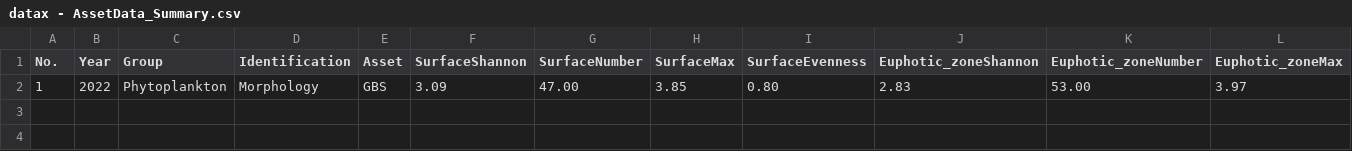
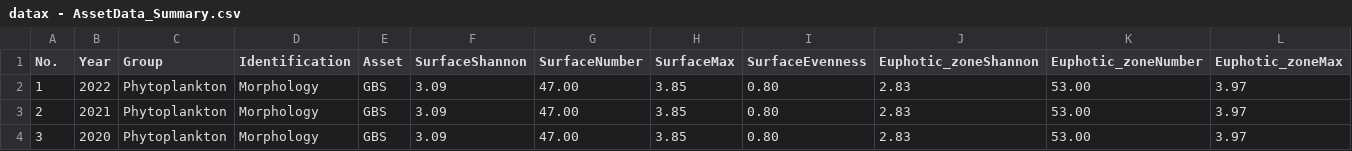
Before and after one commit to cucpbioinfo/PTTEP-BIF-V1, a CSV file: database/migrations/data/datax - AssetData_Summary.csv, drawn as a sheet; only a part is shown; rows hold the shown columns only; the diff names each change by its address in the sheet, - before the commit and + after, or states it on an @@ line.

```diff
--- a/database/migrations/data/datax - AssetData_Summary.csv
+++ b/database/migrations/data/datax - AssetData_Summary.csv
+row 3: 2 | 2021 | Phytoplankton | Morphology | GBS | 3.09 | 47.00 | 3.85 | 0.80 | 2.83 | 53.00 | 3.97
+row 4: 3 | 2020 | Phytoplankton | Morphology | GBS | 3.09 | 47.00 | 3.85 | 0.80 | 2.83 | 53.00 | 3.97
```
Also changed, not shown: database/migrations/data/datax - AssetDensity.csv, database/migrations/data/datax - Data_Summary.csv, 17 other files.
